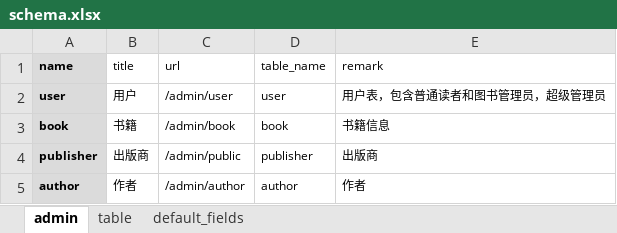
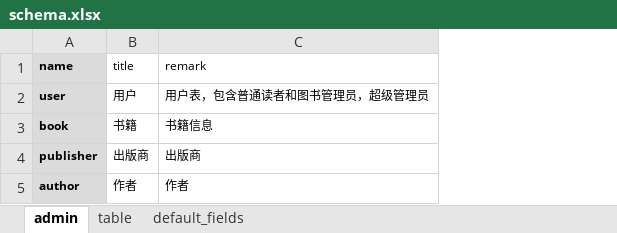
Before and after one commit to makao007/web, an Excel workbook: template/auto_gene/user/gene_site/_gene_/templates/schema.xlsx, sheet admin, drawn as a sheet; values as stored, in another font and other column widths than the file's, no borders; the diff names each change by its address in the sheet, - before the commit and + after, or states it on an @@ line.

```diff
--- a/template/auto_gene/user/gene_site/_gene_/templates/schema.xlsx (sheet admin)
+++ b/template/auto_gene/user/gene_site/_gene_/templates/schema.xlsx (sheet admin)
-column C (url), rows 2-5: /admin/user | /admin/book | /admin/public | /admin/author
-column D (table_name), rows 2-5: user | book | publisher | author
```
Also changed, not shown: sheet default_fields, 52 other files.
